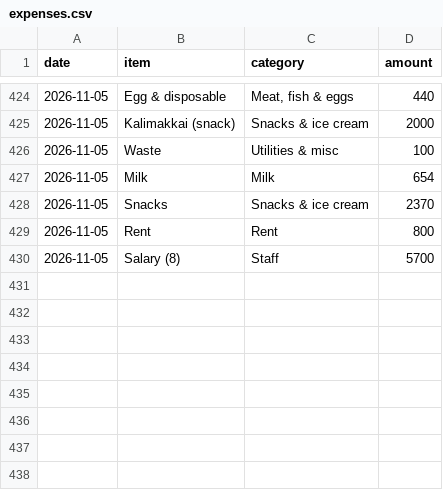
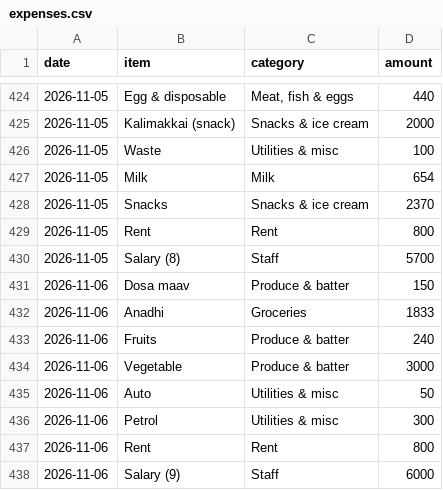
Before and after one commit to shadirashraf-glitch/Le-Shay, a CSV file: data/expenses.csv, drawn as a sheet; only a part is shown, gaps mark what is left out.

```diff
--- a/data/expenses.csv
+++ b/data/expenses.csv
@@ -430 +430,9 @@ date,item,category,amount
 2026-11-05,Salary (8),Staff,5700
+2026-11-06,Dosa maav,Produce & batter,150
+2026-11-06,Anadhi,Groceries,1833
+2026-11-06,Fruits,Produce & batter,240
+2026-11-06,Vegetable,Produce & batter,3000
+2026-11-06,Auto,Utilities & misc,50
+2026-11-06,Petrol,Utilities & misc,300
+2026-11-06,Rent,Rent,800
+2026-11-06,Salary (9),Staff,6000
```
Also changed, not shown: data/sales.csv, 1 other file.
